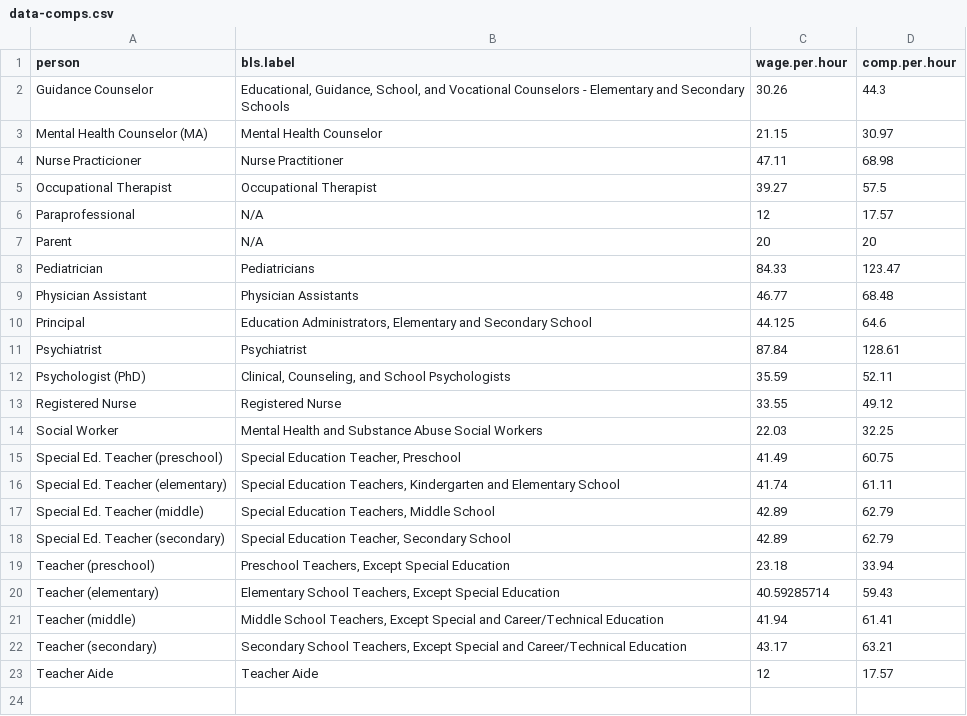
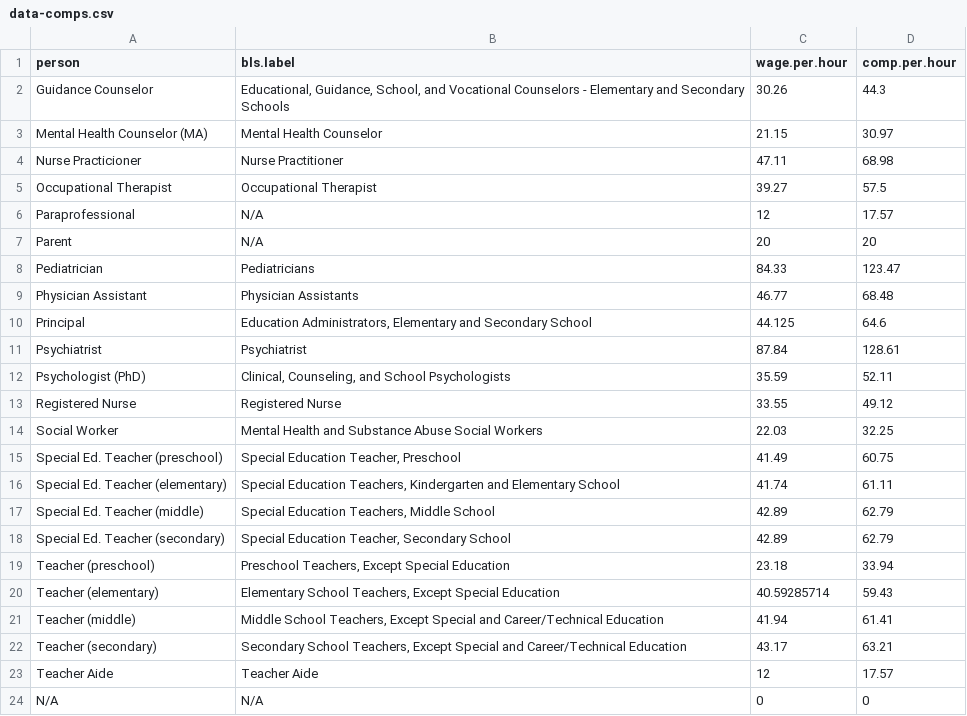
Before and after one commit to wepelham3/cost-app, a CSV file: data/data-comps.csv, drawn as a sheet; the diff names each change by its address in the sheet, - before the commit and + after, or states it on an @@ line.

```diff
--- a/data/data-comps.csv
+++ b/data/data-comps.csv
+row 24: N/A | N/A | 0 | 0
```
Also changed, not shown: data/data-meds.csv, 8 other files.
